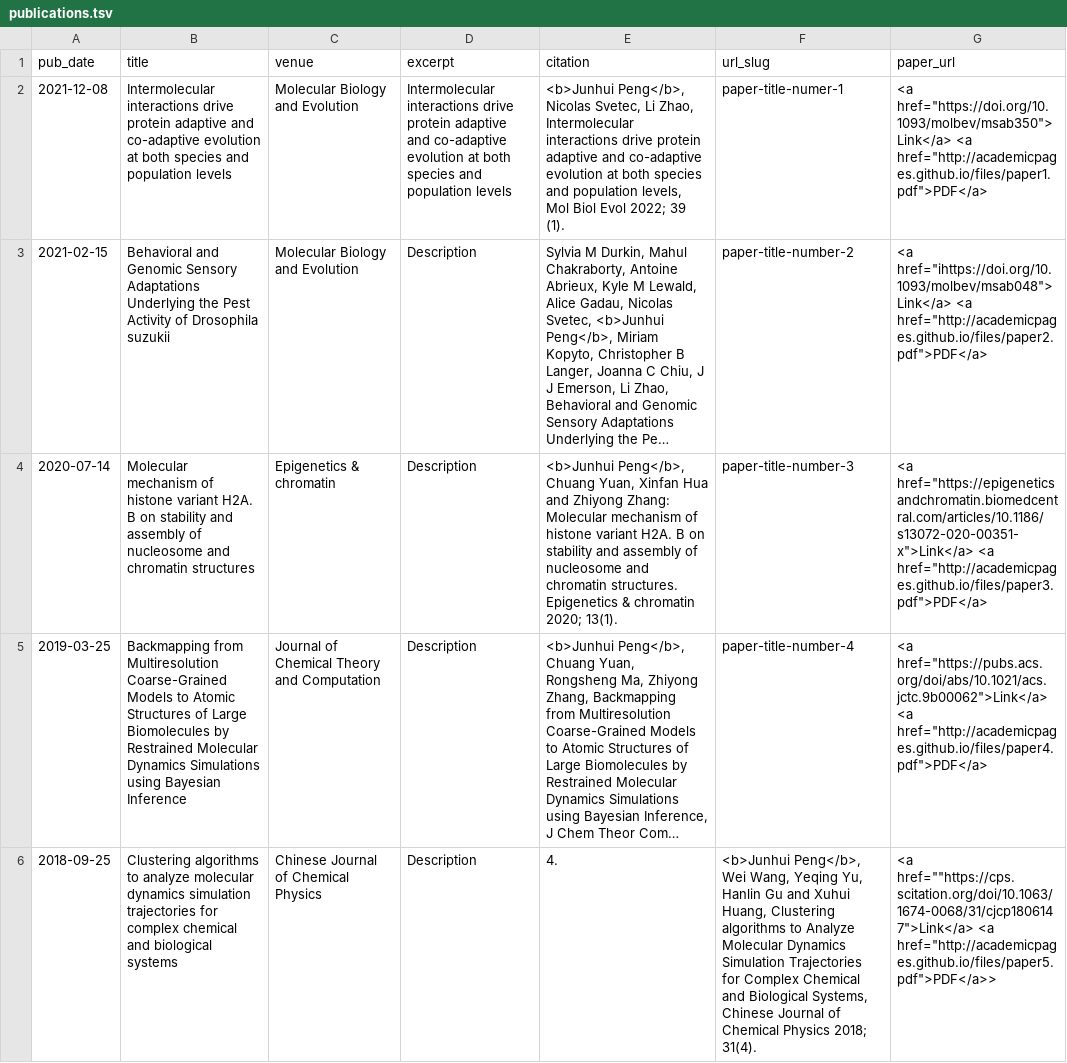
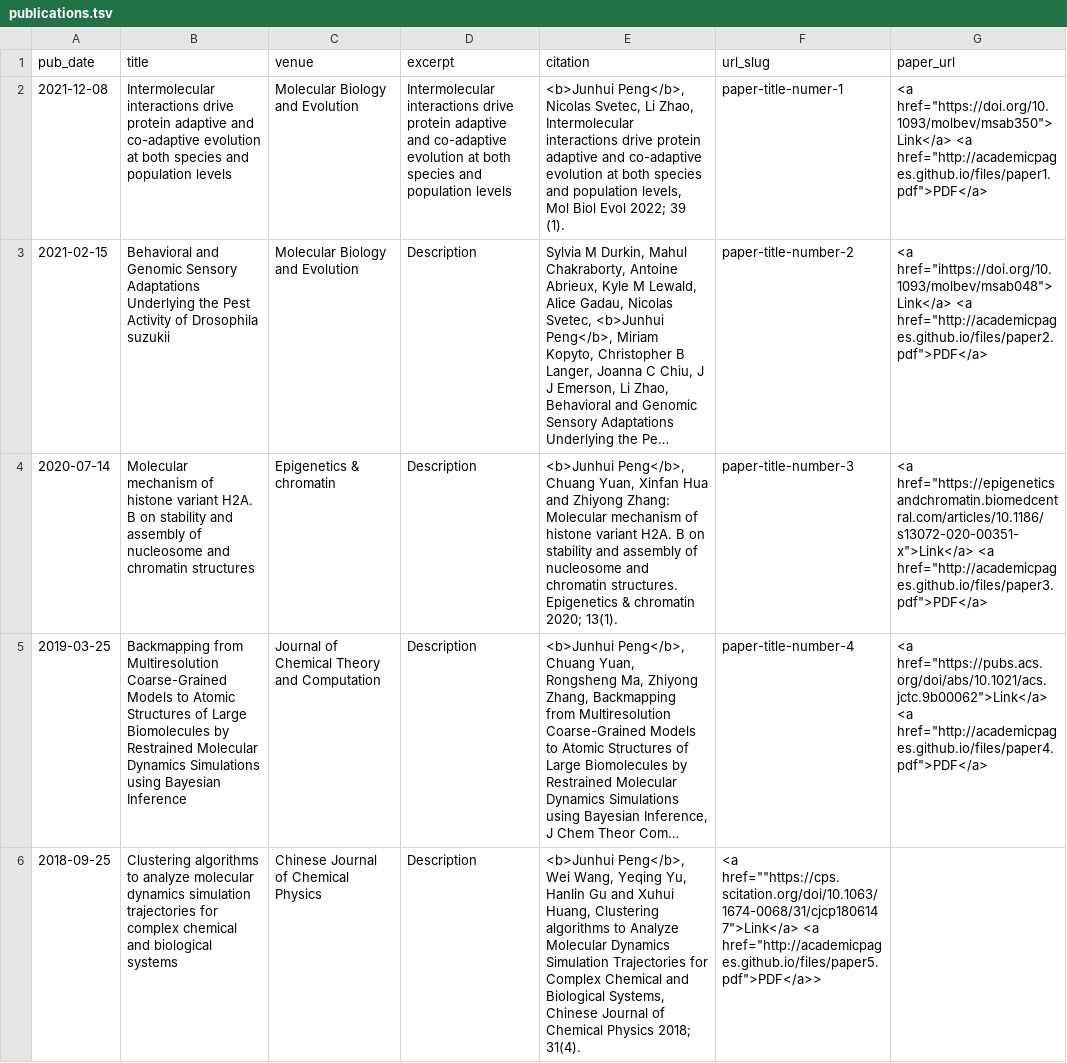
Before and after one commit to jhpanda/jhpanda.github.io, a TSV file: markdown_generator/publications.tsv, drawn as a sheet; long unchanged cells end in …; the diff names each change by its address in the sheet, - before the commit and + after, or states it on an @@ line.

```diff
--- a/markdown_generator/publications.tsv
+++ b/markdown_generator/publications.tsv
-E6 (citation): 4.
+E6 (citation): <b>Junhui Peng</b>, Wei Wang, Yeqing Yu, Hanlin Gu and Xuhui Huang, Clustering algorithms to Analyze Molecular Dynamics Simulation Trajectories for Complex Chemical and Biological Systems, Chinese Journal of Chemical Physics 2018; 31(4).
-F6 (url_slug): <b>Junhui Peng</b>, Wei Wang, Yeqing Yu, Hanlin Gu and Xuhui Huang, Clustering algorithms to Analyze Molecular Dynamics Simulation Trajectories for Complex Chemical and Biological Systems, Chinese Journal of Chemical Physics 2018; 31(4).
+F6 (url_slug): <a href=""https://cps.scitation.org/doi/10.1063/1674-0068/31/cjcp1806147">Link</a> <a href="http://academicpages.github.io/files/paper5.pdf">PDF</a>>
-G6 (paper_url): <a href=""https://cps.scitation.org/doi/10.1063/1674-0068/31/cjcp1806147">Link</a> <a href="http://academicpages.github.io/files/paper5.pdf">PDF</a>>
+G6 (paper_url): (empty)
```
Also changed, not shown: 1 other file.
